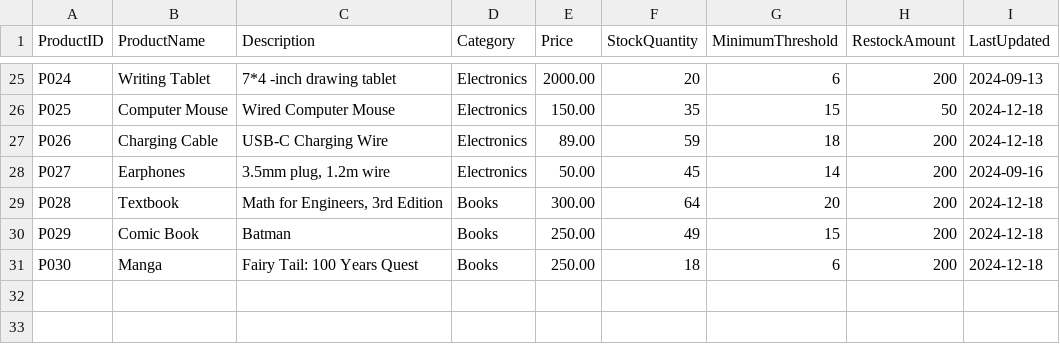
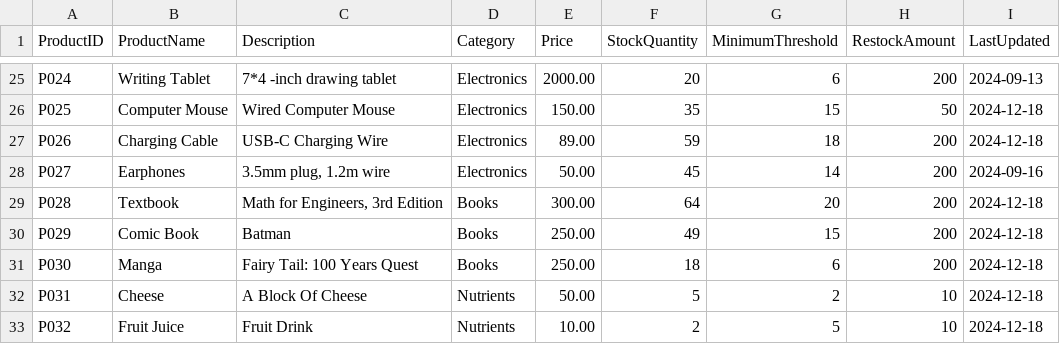
Before and after one commit to Wiggle-Ryutsuki/CPE100-CountLess, a CSV file: products.csv, drawn as a sheet; only a part is shown, gaps mark what is left out; the diff names each change by its address in the sheet, - before the commit and + after, or states it on an @@ line.

```diff
--- a/products.csv
+++ b/products.csv
+row 32: P031 | Cheese | A Block Of Cheese | Nutrients | 50.00 | 5 | 2 | 10 | 2024-12-18
+row 33: P032 | Fruit Juice | Fruit Drink | Nutrients | 10.00 | 2 | 5 | 10 | 2024-12-18
```
Also changed, not shown: logs.csv, 1 other file.
